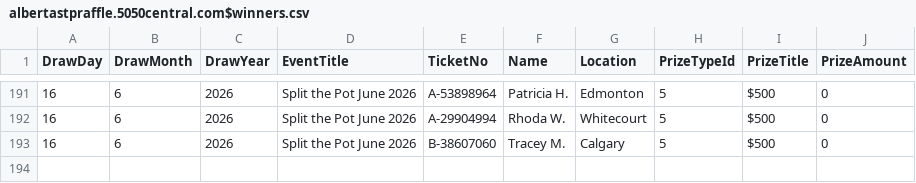
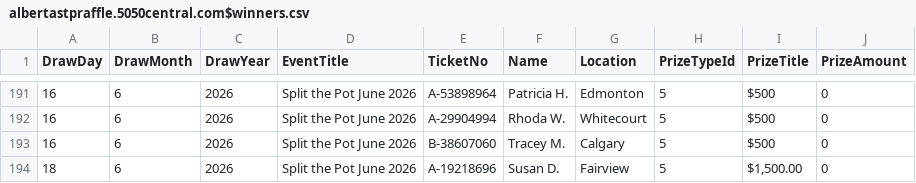
Before and after one commit to AscendFS/winners-list, a CSV file: albertastpraffle.5050central.com$winners.csv, drawn as a sheet; only a part is shown, gaps mark what is left out.

Commit message:
Update albertastpraffle.5050central.com$winners.csv

```diff
--- a/albertastpraffle.5050central.com$winners.csv
+++ b/albertastpraffle.5050central.com$winners.csv
@@ -193 +193,2 @@ DrawDay,DrawMonth,DrawYear,EventTitle,TicketNo,Name,Location,PrizeTypeId,PrizeTi
 16,6,2026,Split the Pot June 2026,B-38607060,Tracey M.,Calgary,5,"$500",0
+18,6,2026,Split the Pot June 2026,A-19218696,Susan D.,Fairview,5,"$1,500.00",0
```
